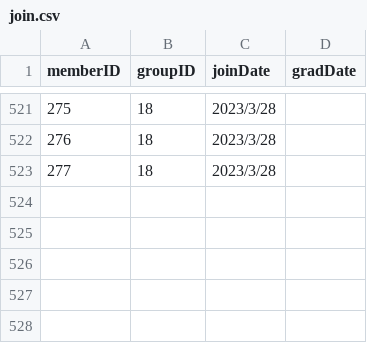
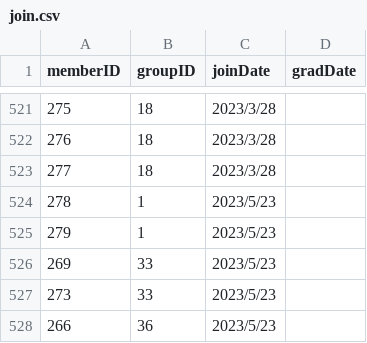
Before and after one commit to xxgentaroxx/HP_DB, a CSV file: join.csv, drawn as a sheet; only a part is shown, gaps mark what is left out; the diff names each change by its address in the sheet, - before the commit and + after, or states it on an @@ line.

```diff
--- a/join.csv
+++ b/join.csv
+row 524: 278 | 1 | 2023/5/23
+row 525: 279 | 1 | 2023/5/23
+row 526: 269 | 33 | 2023/5/23
+row 527: 273 | 33 | 2023/5/23
+row 528: 266 | 36 | 2023/5/23
```
Also changed, not shown: member.csv.
